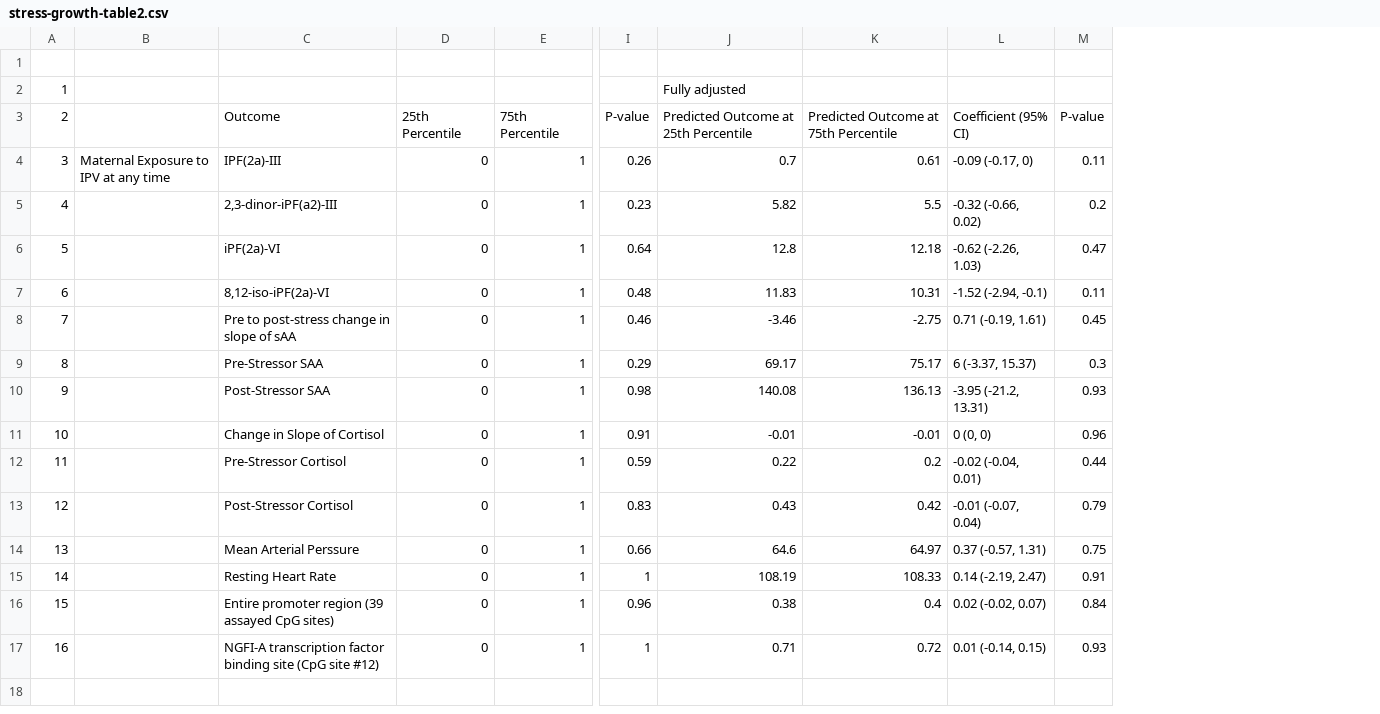
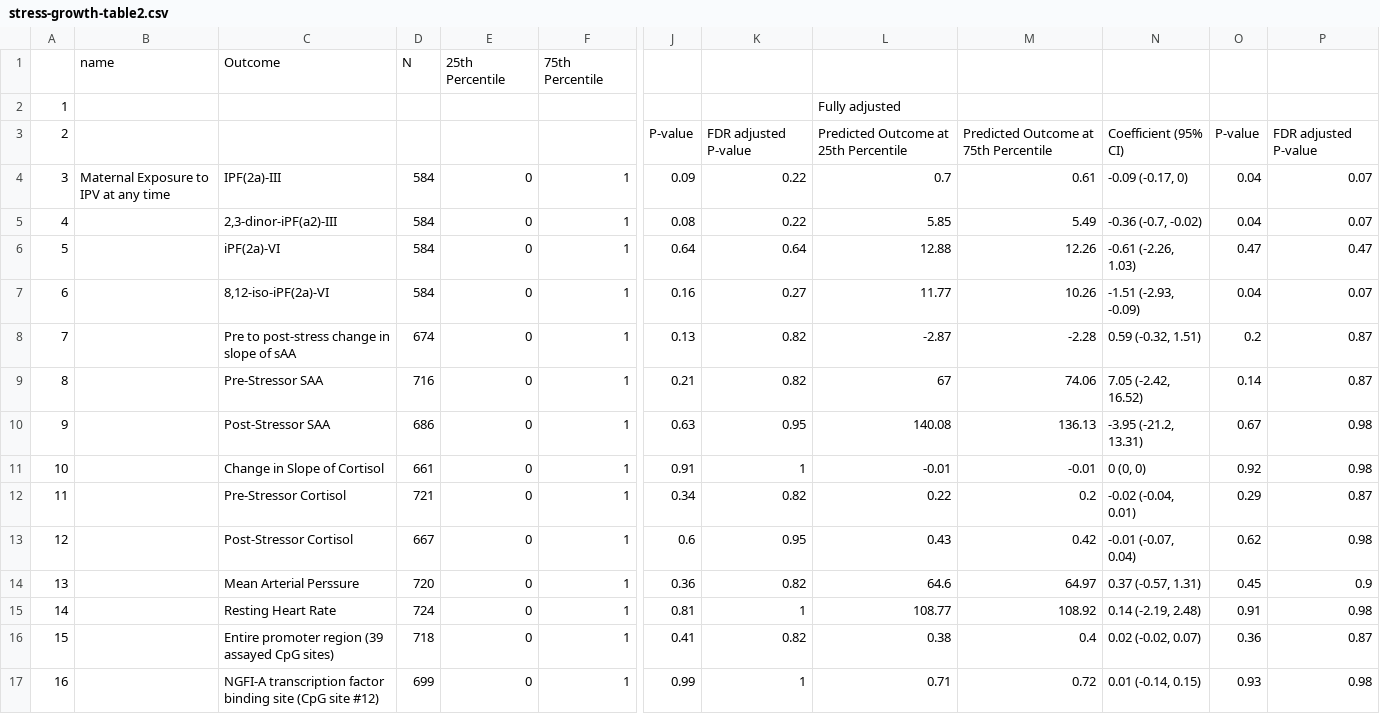
Before and after one commit to washb-eed-substudies/ipv-dep-stress-child, a CSV file: tables/main/stress-growth-table2.csv, drawn as a sheet; only a part is shown, gaps mark what is left out; removed rows and columns are numbered as before the commit, all else as after; rows hold the shown columns only; the diff names each change by its address in the sheet, - before the commit and + after, or states it on an @@ line.

```diff
--- a/tables/main/stress-growth-table2.csv
+++ b/tables/main/stress-growth-table2.csv
+column D, rows 4-17: 584 | 584 | 584 | 584 | 674 | 716 | 686 | 661 | 721 | 667 | 720 | 724 | 718 | 699
-column I, rows 3-17: P-value | 0.26 | 0.23 | 0.64 | 0.48 | 0.46 | 0.29 | 0.98 | 0.91 | 0.59 | 0.83 | 0.66 | 1 | 0.96 | 1
+column J, rows 3-17: P-value | 0.09 | 0.08 | 0.64 | 0.16 | 0.13 | 0.21 | 0.63 | 0.91 | 0.34 | 0.6 | 0.36 | 0.81 | 0.41 | 0.99
+column K, rows 3-17: FDR adjusted P-value | 0.22 | 0.22 | 0.64 | 0.27 | 0.82 | 0.82 | 0.95 | 1 | 0.82 | 0.95 | 0.82 | 1 | 0.82 | 1
+column P, rows 3-17: FDR adjusted P-value | 0.07 | 0.07 | 0.47 | 0.07 | 0.87 | 0.87 | 0.98 | 0.98 | 0.87 | 0.98 | 0.9 | 0.98 | 0.87 | 0.98
-row 1: (empty)
+row 1:  | name | Outcome | N | 25th Percentile | 75th Percentile
-C3: Outcome
+C3: (empty)
-E3: 25th Percentile
+E3: (empty)
-F3: 75th Percentile
+F3: (empty)
-O4: 0.11
+O4: 0.04
-L5: 5.82
+L5: 5.85
-M5: 5.5
+M5: 5.49
-N5: -0.32 (-0.66, 0.02)
+N5: -0.36 (-0.7, -0.02)
-O5: 0.2
+O5: 0.04
-L6: 12.8
+L6: 12.88
-M6: 12.18
+M6: 12.26
-N6: -0.62 (-2.26, 1.03)
+N6: -0.61 (-2.26, 1.03)
-L7: 11.83
+L7: 11.77
-M7: 10.31
+M7: 10.26
-N7: -1.52 (-2.94, -0.1)
+N7: -1.51 (-2.93, -0.09)
-O7: 0.11
+O7: 0.04
-L8: -3.46
+L8: -2.87
-M8: -2.75
+M8: -2.28
-N8: 0.71 (-0.19, 1.61)
+N8: 0.59 (-0.32, 1.51)
-O8: 0.45
+O8: 0.2
-L9: 69.17
+L9: 67
-M9: 75.17
+M9: 74.06
-N9: 6 (-3.37, 15.37)
+N9: 7.05 (-2.42, 16.52)
-O9: 0.3
+O9: 0.14
-O10: 0.93
+O10: 0.67
-O11: 0.96
+O11: 0.92
-O12: 0.44
+O12: 0.29
-O13: 0.79
+O13: 0.62
-O14: 0.75
+O14: 0.45
-L15: 108.19
+L15: 108.77
-M15: 108.33
+M15: 108.92
-N15: 0.14 (-2.19, 2.47)
+N15: 0.14 (-2.19, 2.48)
-O16: 0.84
+O16: 0.36
```
Also changed, not shown: tables/main/stress-growth-table3.csv, tables/main/stress-growth-table4.csv, 1 other file.
